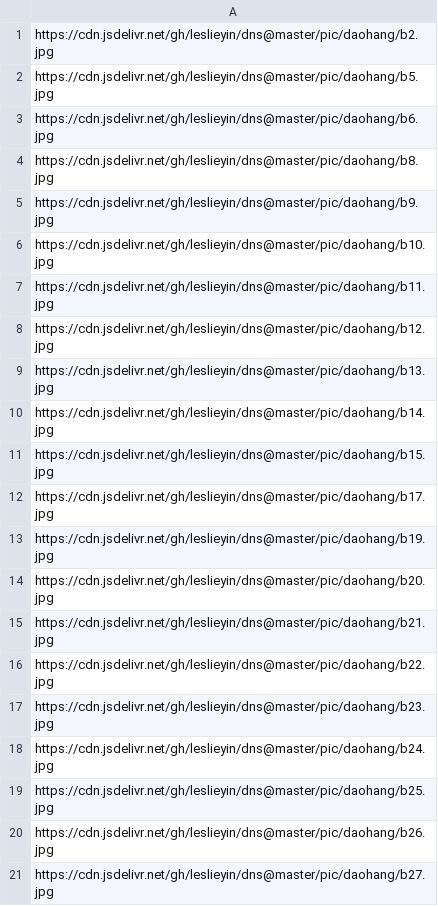
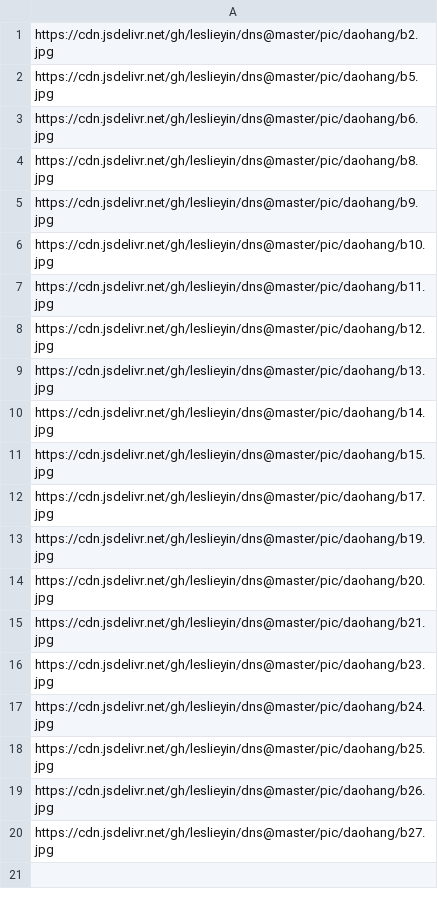
Before and after one commit to leslieyin/picapi, a CSV file: bing.csv, drawn as a sheet; the diff names each change by its address in the sheet, - before the commit and + after, or states it on an @@ line.

```diff
--- a/bing.csv
+++ b/bing.csv
-row 16: https://cdn.jsdelivr.net/gh/leslieyin/dns@master/pic/daohang/b22.jpg
```
